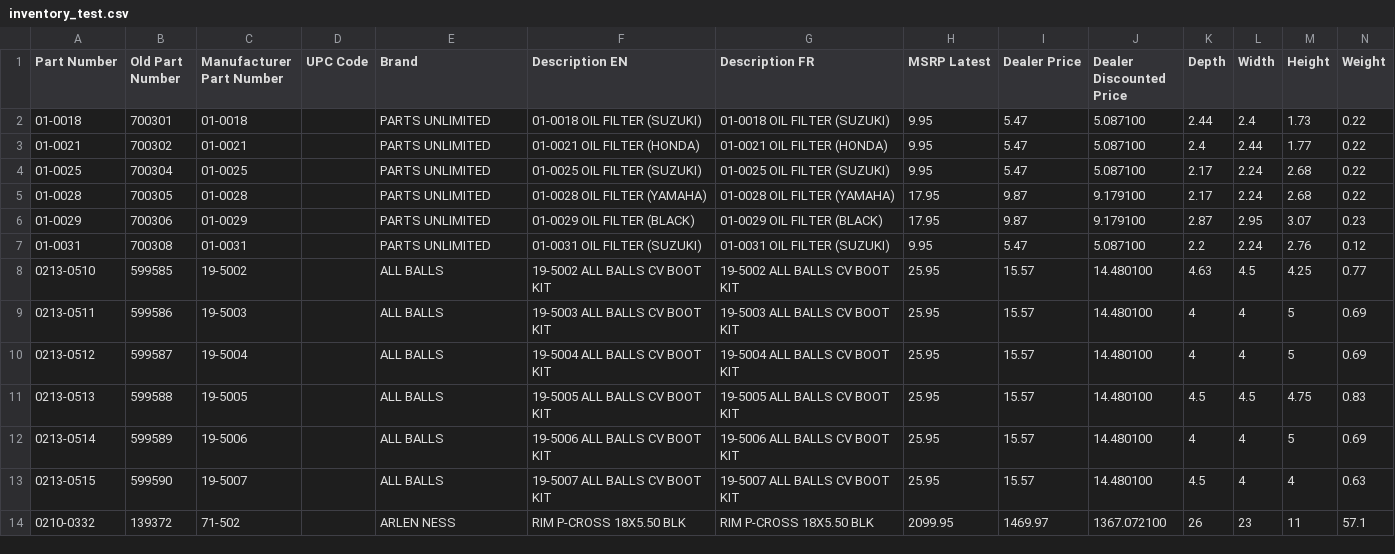
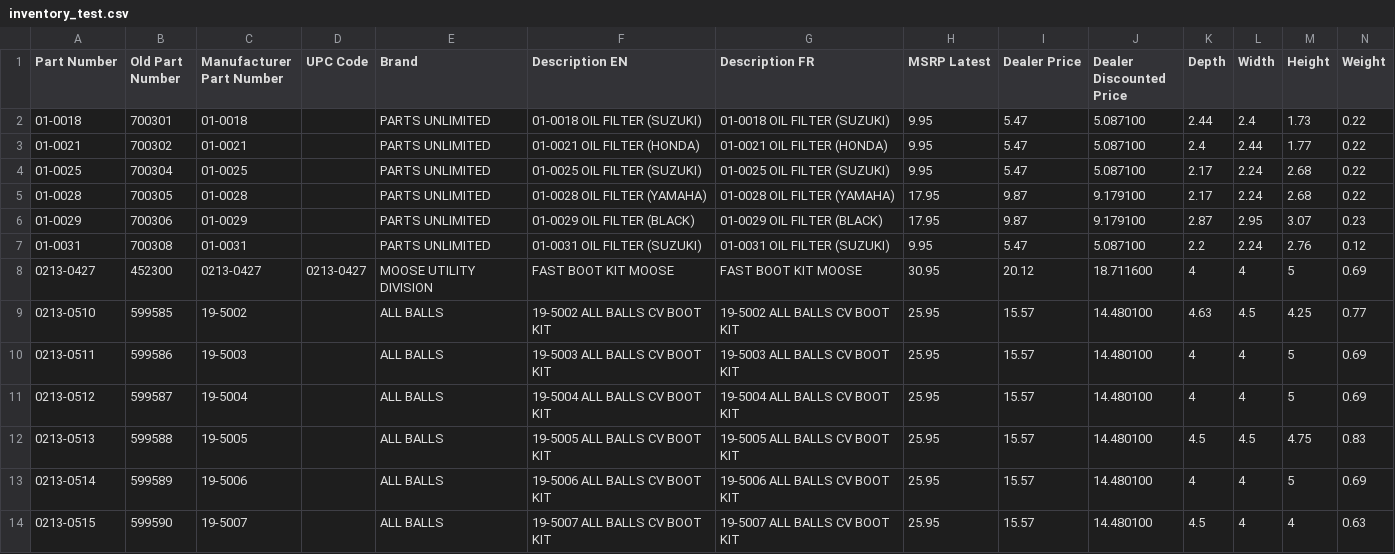
Before and after one commit to BB2455/temp, a CSV file: inventory_test.csv, drawn as a sheet; only a part is shown; the shorter side is filled out with more unchanged rows; rows hold the shown columns only; the diff names each change by its address in the sheet, - before the commit and + after, or states it on an @@ line.

Commit message:
fixed missing line

```diff
--- a/inventory_test.csv
+++ b/inventory_test.csv
+row 8: 0213-0427 | 452300 | 0213-0427 | 0213-0427 | MOOSE UTILITY DIVISION | FAST BOOT KIT MOOSE | FAST BOOT KIT MOOSE | 30.95 | 20.12 | 18.711600 | 4 | 4 | 5 | 0.69
```
